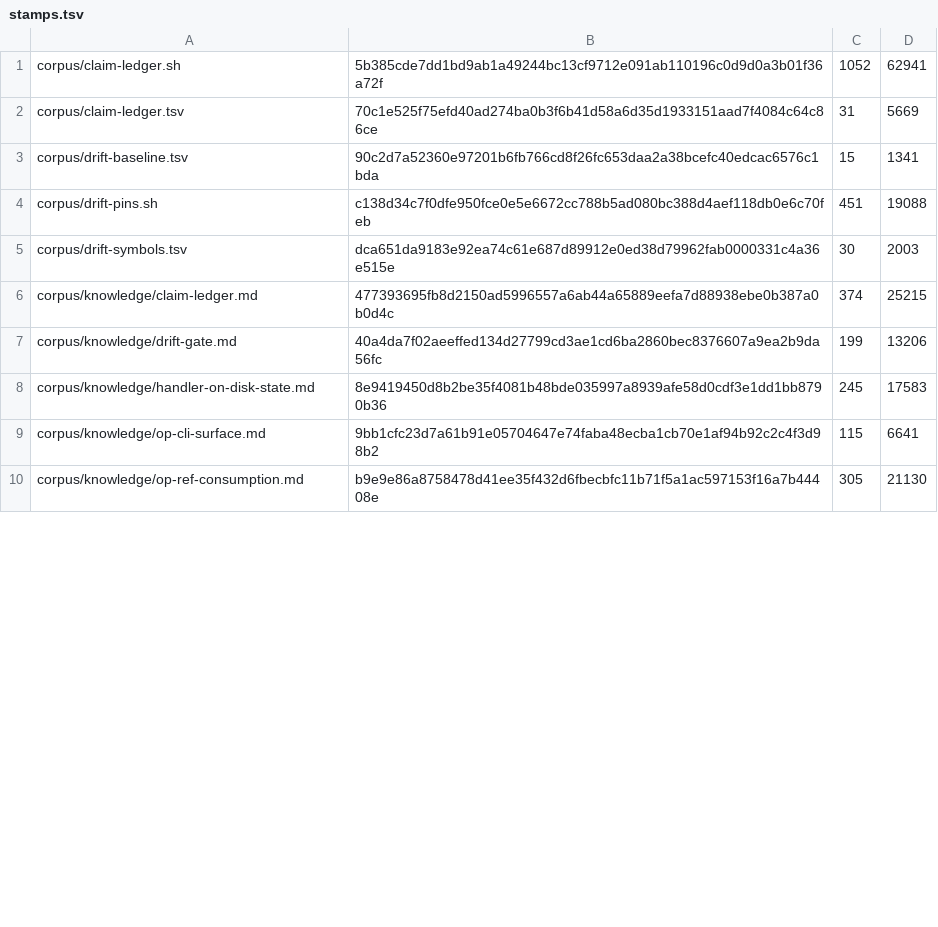
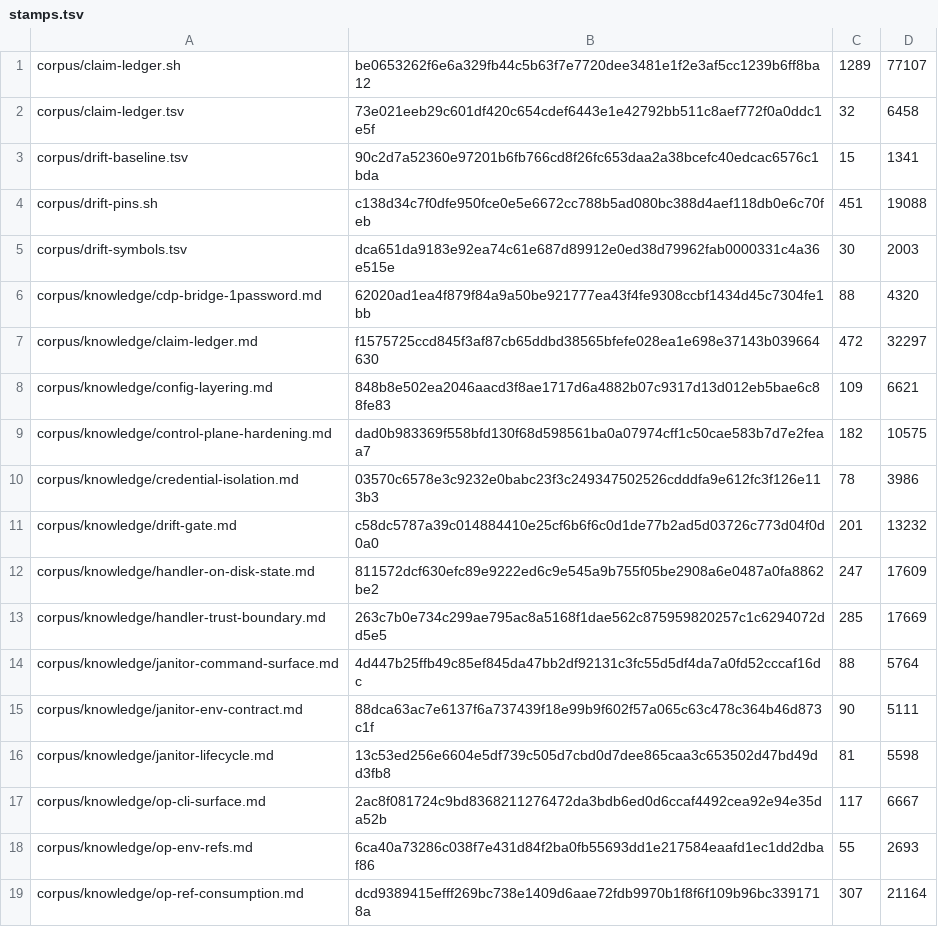
Before and after one commit to VeigaPunk/kagi-shokunin, a TSV file: corpus/stamps.tsv, drawn as a sheet; only a part is shown; the diff covers the shown part only.

Commit message:
round-14: freshness axis-move — knowledge-entry re-verification declarations, docs audit mode, scorecard row-pointer repair

```diff
--- a/corpus/stamps.tsv
+++ b/corpus/stamps.tsv
@@ -1,3 +1,3 @@
-corpus/claim-ledger.sh	5b385cde7dd1bd9ab1a49244bc13cf9712e091ab110196c0d9d0a3b01f36a72f	1052	62941
-corpus/claim-ledger.tsv	70c1e525f75efd40ad274ba0b3f6b41d58a6d35d1933151aad7f4084c64c86ce	31	5669
+corpus/claim-ledger.sh	be0653262f6e6a329fb44c5b63f7e7720dee3481e1f2e3af5cc1239b6ff8ba12	1289	77107
+corpus/claim-ledger.tsv	73e021eeb29c601df420c654cdef6443e1e42792bb511c8aef772f0a0ddc1e5f	32	6458
 corpus/drift-baseline.tsv	90c2d7a52360e97201b6fb766cd8f26fc653daa2a38bcefc40edcac6576c1bda	15	1341
@@ -5,6 +5,15 @@ corpus/drift-pins.sh	c138d34c7f0dfe950fce0e5e6672cc788b5ad080bc388d4aef118db0e6c
 corpus/drift-symbols.tsv	dca651da9183e92ea74c61e687d89912e0ed38d79962fab0000331c4a36e515e	30	2003
-corpus/knowledge/claim-ledger.md	477393695fb8d2150ad5996557a6ab44a65889eefa7d88938ebe0b387a0b0d4c	374	25215
-corpus/knowledge/drift-gate.md	40a4da7f02aeeffed134d27799cd3ae1cd6ba2860bec8376607a9ea2b9da56fc	199	13206
-corpus/knowledge/handler-on-disk-state.md	8e9419450d8b2be35f4081b48bde035997a8939afe58d0cdf3e1dd1bb8790b36	245	17583
-corpus/knowledge/op-cli-surface.md	9bb1cfc23d7a61b91e05704647e74faba48ecba1cb70e1af94b92c2c4f3d98b2	115	6641
-corpus/knowledge/op-ref-consumption.md	b9e9e86a8758478d41ee35f432d6fbecbfc11b71f5a1ac597153f16a7b44408e	305	21130
+corpus/knowledge/cdp-bridge-1password.md	62020ad1ea4f879f84a9a50be921777ea43f4fe9308ccbf1434d45c7304fe1bb	88	4320
+corpus/knowledge/claim-ledger.md	f1575725ccd845f3af87cb65ddbd38565bfefe028ea1e698e37143b039664630	472	32297
+corpus/knowledge/config-layering.md	848b8e502ea2046aacd3f8ae1717d6a4882b07c9317d13d012eb5bae6c88fe83	109	6621
+corpus/knowledge/control-plane-hardening.md	dad0b983369f558bfd130f68d598561ba0a07974cff1c50cae583b7d7e2feaa7	182	10575
+corpus/knowledge/credential-isolation.md	03570c6578e3c9232e0babc23f3c249347502526cdddfa9e612fc3f126e113b3	78	3986
+corpus/knowledge/drift-gate.md	c58dc5787a39c014884410e25cf6b6f6c0d1de77b2ad5d03726c773d04f0d0a0	201	13232
+corpus/knowledge/handler-on-disk-state.md	811572dcf630efc89e9222ed6c9e545a9b755f05be2908a6e0487a0fa8862be2	247	17609
+corpus/knowledge/handler-trust-boundary.md	263c7b0e734c299ae795ac8a5168f1dae562c875959820257c1c6294072dd5e5	285	17669
+corpus/knowledge/janitor-command-surface.md	4d447b25ffb49c85ef845da47bb2df92131c3fc55d5df4da7a0fd52cccaf16dc	88	5764
+corpus/knowledge/janitor-env-contract.md	88dca63ac7e6137f6a737439f18e99b9f602f57a065c63c478c364b46d873c1f	90	5111
+corpus/knowledge/janitor-lifecycle.md	13c53ed256e6604e5df739c505d7cbd0d7dee865caa3c653502d47bd49dd3fb8	81	5598
+corpus/knowledge/op-cli-surface.md	2ac8f081724c9bd8368211276472da3bdb6ed0d6ccaf4492cea92e94e35da52b	117	6667
+corpus/knowledge/op-env-refs.md	6ca40a73286c038f7e431d84f2ba0fb55693dd1e217584eaafd1ec1dd2dbaf86	55	2693
+corpus/knowledge/op-ref-consumption.md	dcd9389415efff269bc738e1409d6aae72fdb9970b1f8f6f109b96bc3391718a	307	21164
```
Also changed, not shown: 2 added rows and 20 edited cells elsewhere in this file, corpus/claim-ledger.tsv, 24 other files.
